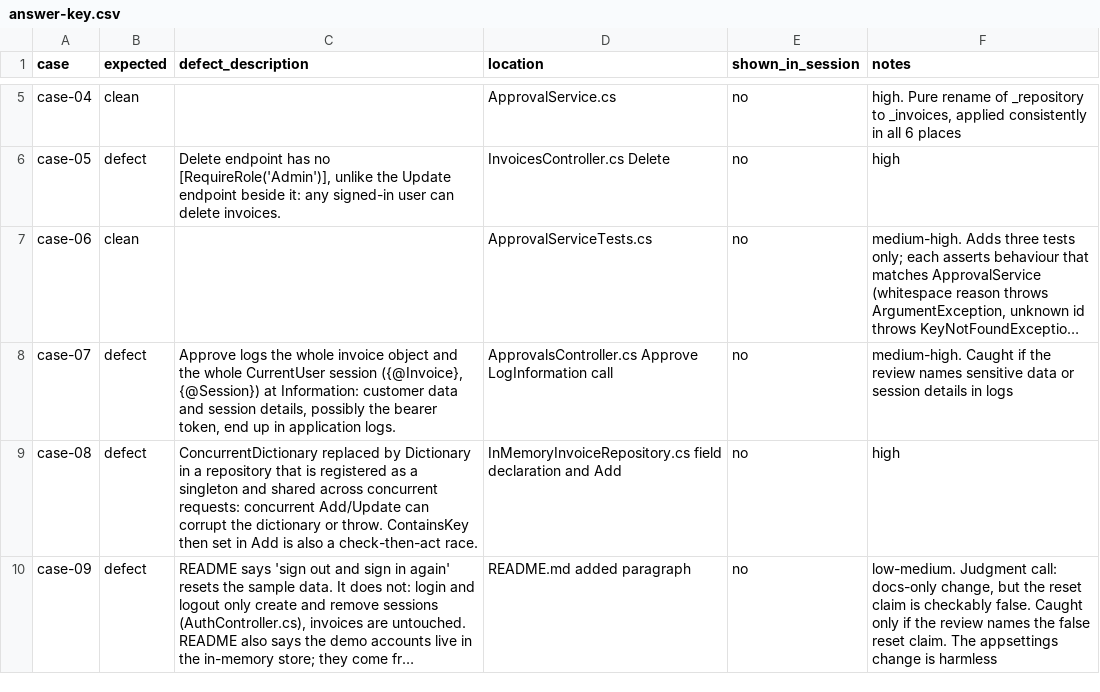
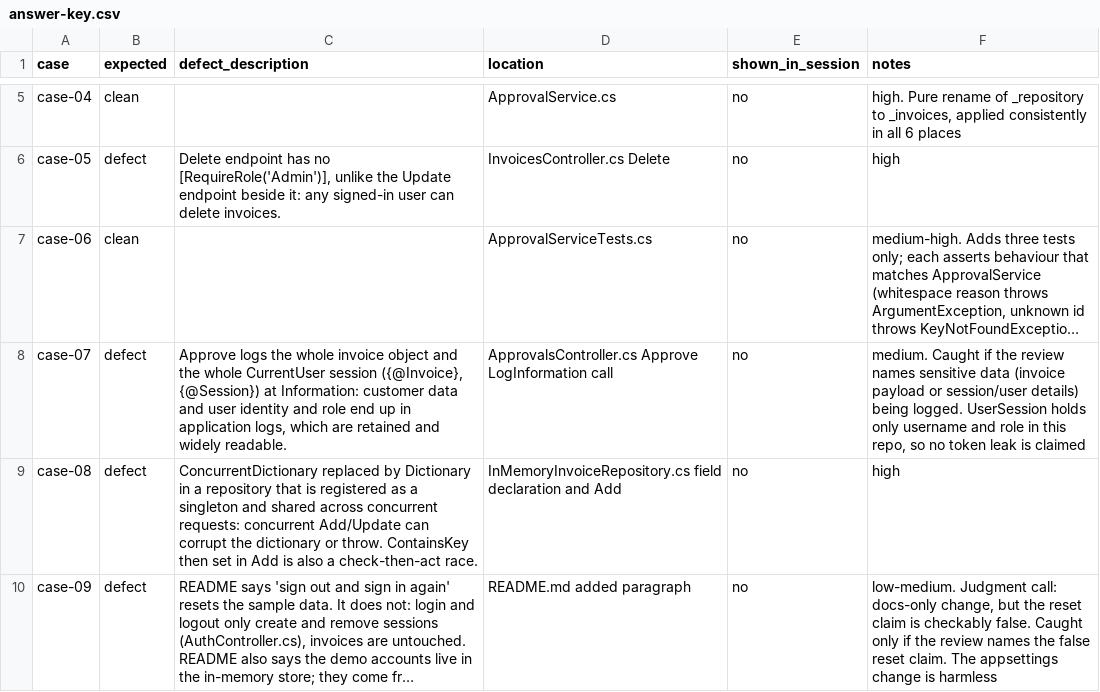
Before and after one commit to sayantac/nagp-ai-in-sdlc-assignment, a CSV file: submission/04-evals/answer-key.csv, drawn as a sheet; only a part is shown, gaps mark what is left out; long unchanged cells end in …; the diff names each change by its address in the sheet, - before the commit and + after, or states it on an @@ line.

Commit message:
task 4: answer key cross-checked in Claude Code; case-07 description corrected
AI-Log-Id: 20261030T115000Z-task-1-architecture-unscoped-run

```diff
--- a/submission/04-evals/answer-key.csv
+++ b/submission/04-evals/answer-key.csv
-C8 (defect_description): …data and session details, possibly the bearer token, end up in application logs.
+C8 (defect_description): …data and user identity and role end up in application logs, which are retained and widely readable.
-F8 (notes): medium-high. Caught if the review names sensitive data or session details in logs
+F8 (notes): medium. Caught if the review names sensitive data (invoice payload or session/user details) being logged. UserSession holds only username and role in this repo, so no token leak is claimed
```
Also changed, not shown: 5 other files.
